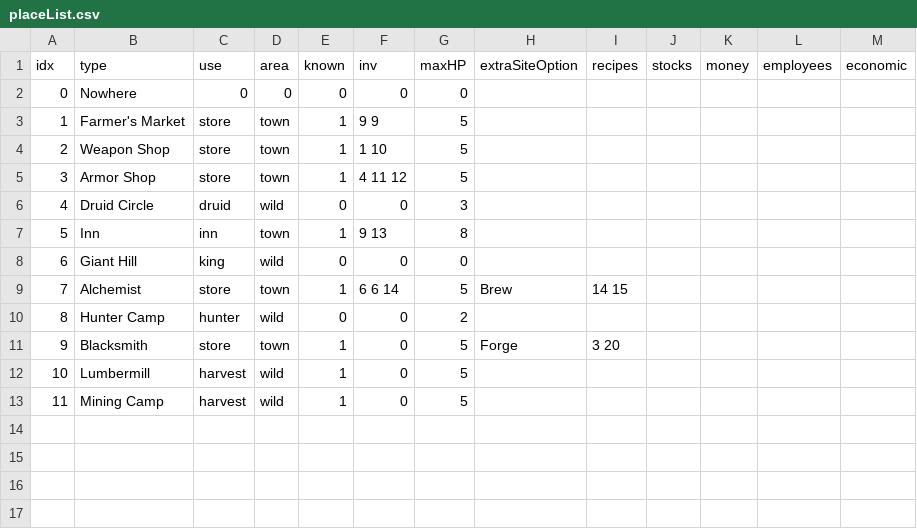
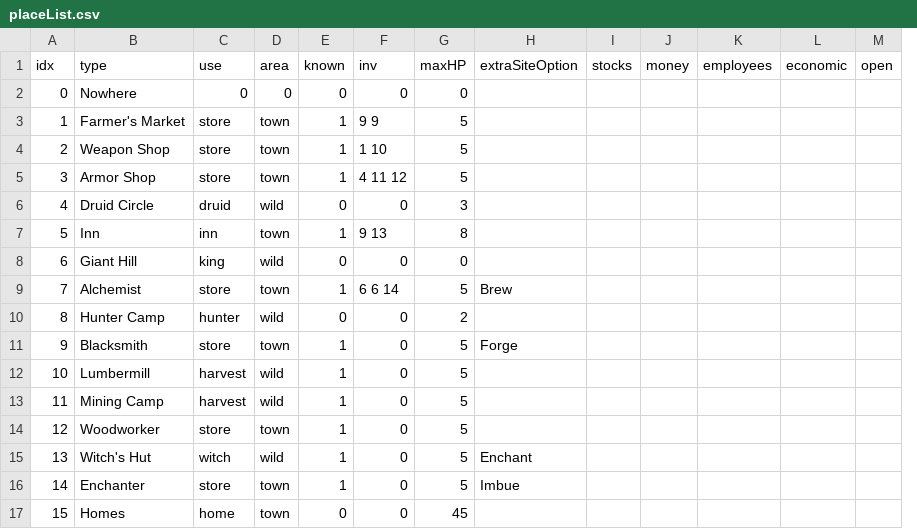
Before and after one commit to SALLstice/Krog, a CSV file: placeList.csv, drawn as a sheet; removed rows and columns are numbered as before the commit, all else as after; the diff names each change by its address in the sheet, - before the commit and + after, or states it on an @@ line.

```diff
--- a/placeList.csv
+++ b/placeList.csv
-column I (recipes), rows 9-11: 14 15 |  | 3 20
+column M (open), empty
+row 14: 12 | Woodworker | store | town | 1 | 0 | 5
+row 15: 13 | Witch's Hut | witch | wild | 1 | 0 | 5 | Enchant
+row 16: 14 | Enchanter | store | town | 1 | 0 | 5 | Imbue
+row 17: 15 | Homes | home | town | 0 | 0 | 45
```
Also changed, not shown: itemList.csv, personList.csv, 7 other files.
